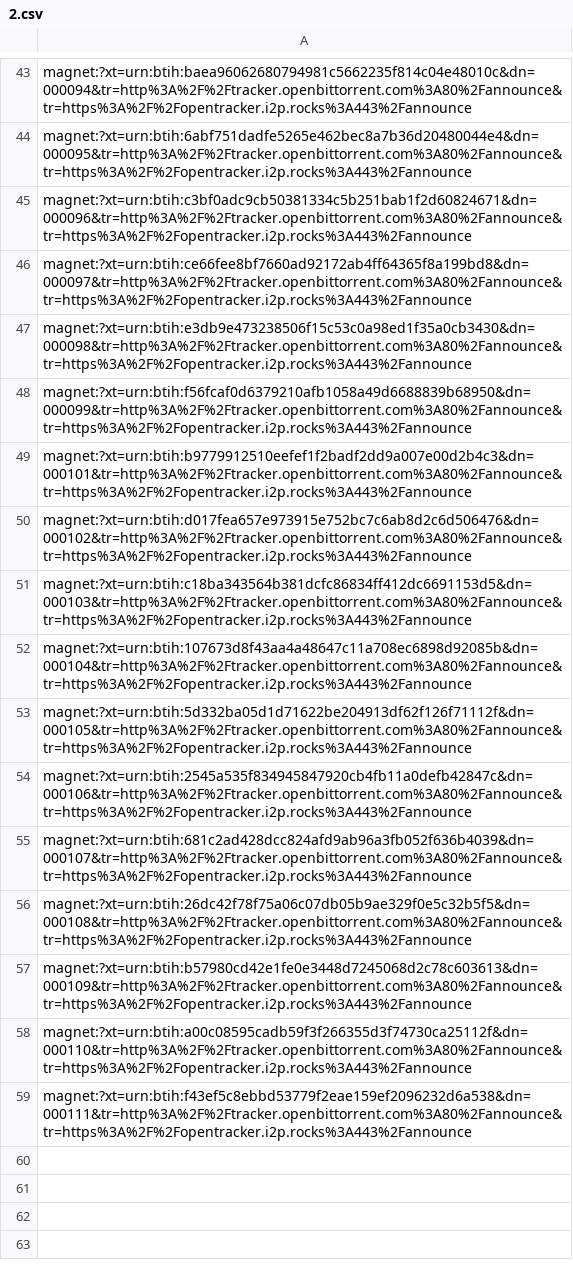
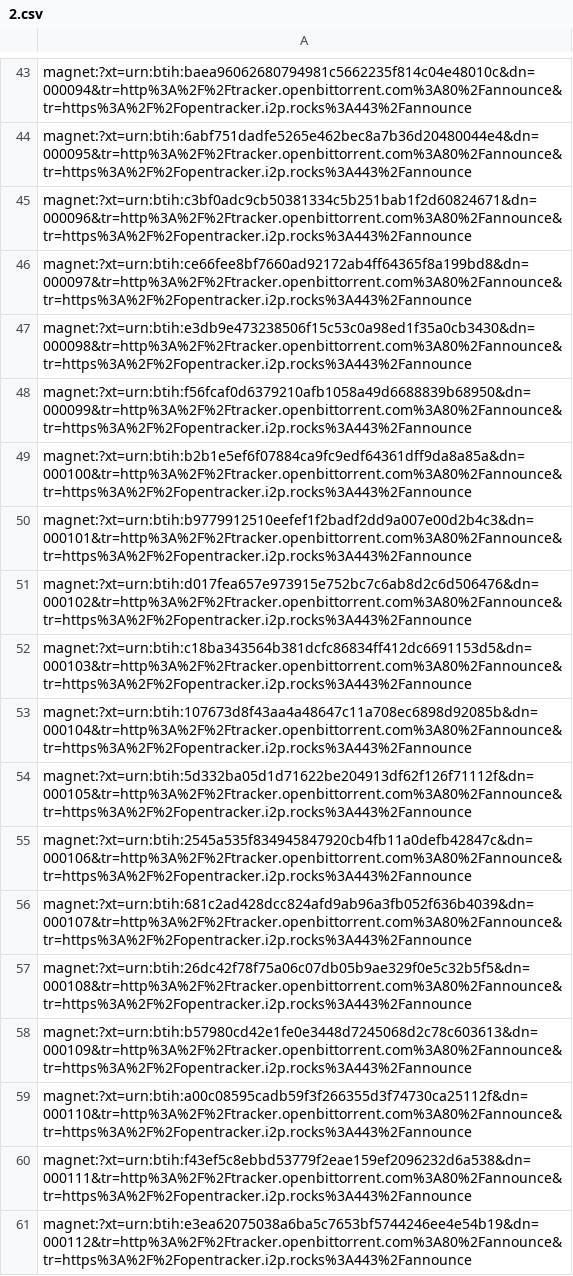
Before and after one commit to vgrichina/near-lake-torrents, a CSV file: mainnet/2.csv, drawn as a sheet; only a part is shown, gaps mark what is left out.

Commit message:
Update 2.csv – add torrents 100 and 102

```diff
--- a/mainnet/2.csv
+++ b/mainnet/2.csv
@@ -48,2 +48,3 @@ magnet:?xt=urn:btih:e3db9e473238506f15c53c0a98ed1f35a0cb3430&dn=000098&tr=http%3
 magnet:?xt=urn:btih:f56fcaf0d6379210afb1058a49d6688839b68950&dn=000099&tr=http%3A%2F%2Ftracker.openbittorrent.com%3A80%2Fannounce&tr=https%3A%2F%2Fopentracker.i2p.rocks%3A443%2Fannounce
+magnet:?xt=urn:btih:b2b1e5ef6f07884ca9fc9edf64361dff9da8a85a&dn=000100&tr=http%3A%2F%2Ftracker.openbittorrent.com%3A80%2Fannounce&tr=https%3A%2F%2Fopentracker.i2p.rocks%3A443%2Fannounce
 magnet:?xt=urn:btih:b9779912510eefef1f2badf2dd9a007e00d2b4c3&dn=000101&tr=http%3A%2F%2Ftracker.openbittorrent.com%3A80%2Fannounce&tr=https%3A%2F%2Fopentracker.i2p.rocks%3A443%2Fannounce
@@ -59 +60,2 @@ magnet:?xt=urn:btih:a00c08595cadb59f3f266355d3f74730ca25112f&dn=000110&tr=http%3
 magnet:?xt=urn:btih:f43ef5c8ebbd53779f2eae159ef2096232d6a538&dn=000111&tr=http%3A%2F%2Ftracker.openbittorrent.com%3A80%2Fannounce&tr=https%3A%2F%2Fopentracker.i2p.rocks%3A443%2Fannounce
+magnet:?xt=urn:btih:e3ea62075038a6ba5c7653bf5744246ee4e54b19&dn=000112&tr=http%3A%2F%2Ftracker.openbittorrent.com%3A80%2Fannounce&tr=https%3A%2F%2Fopentracker.i2p.rocks%3A443%2Fannounce
```
